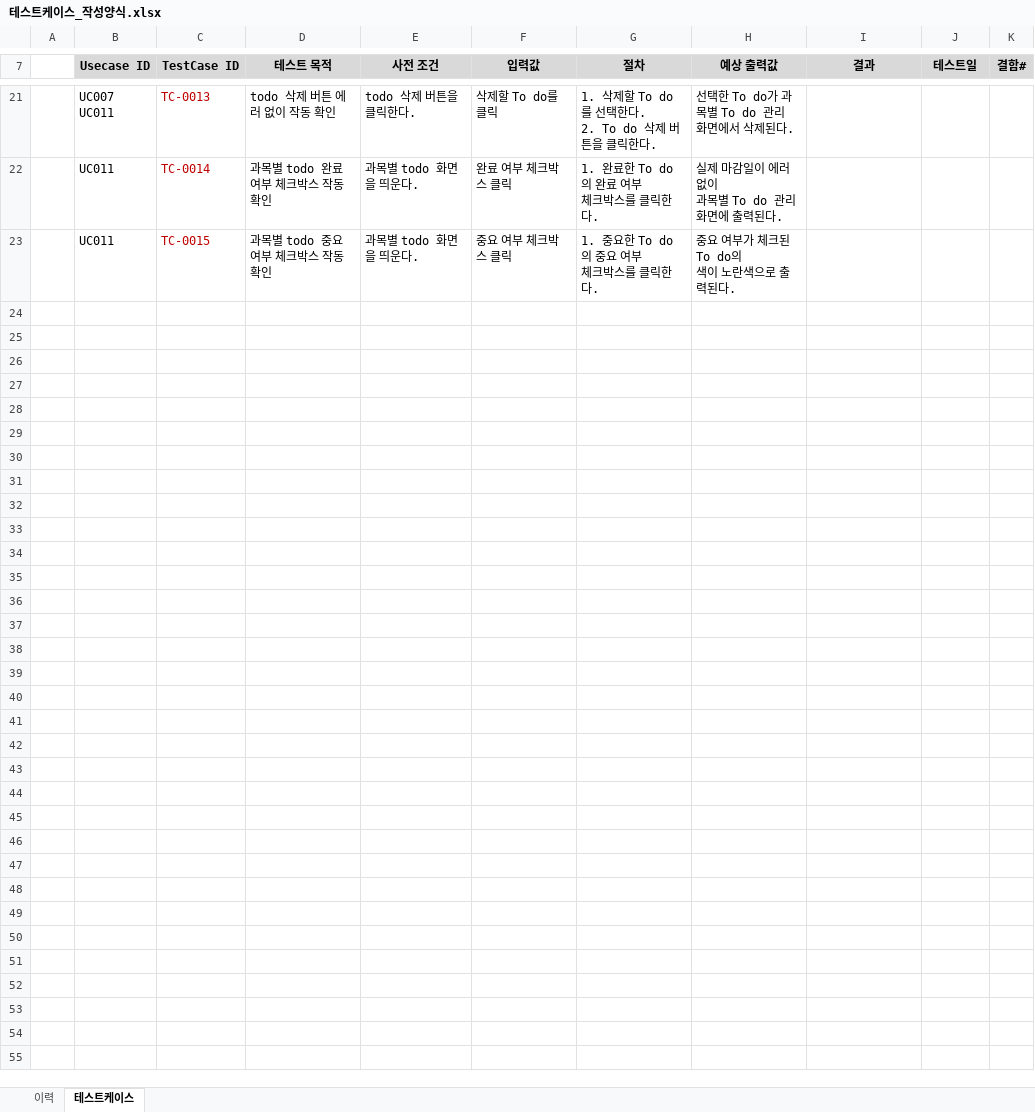
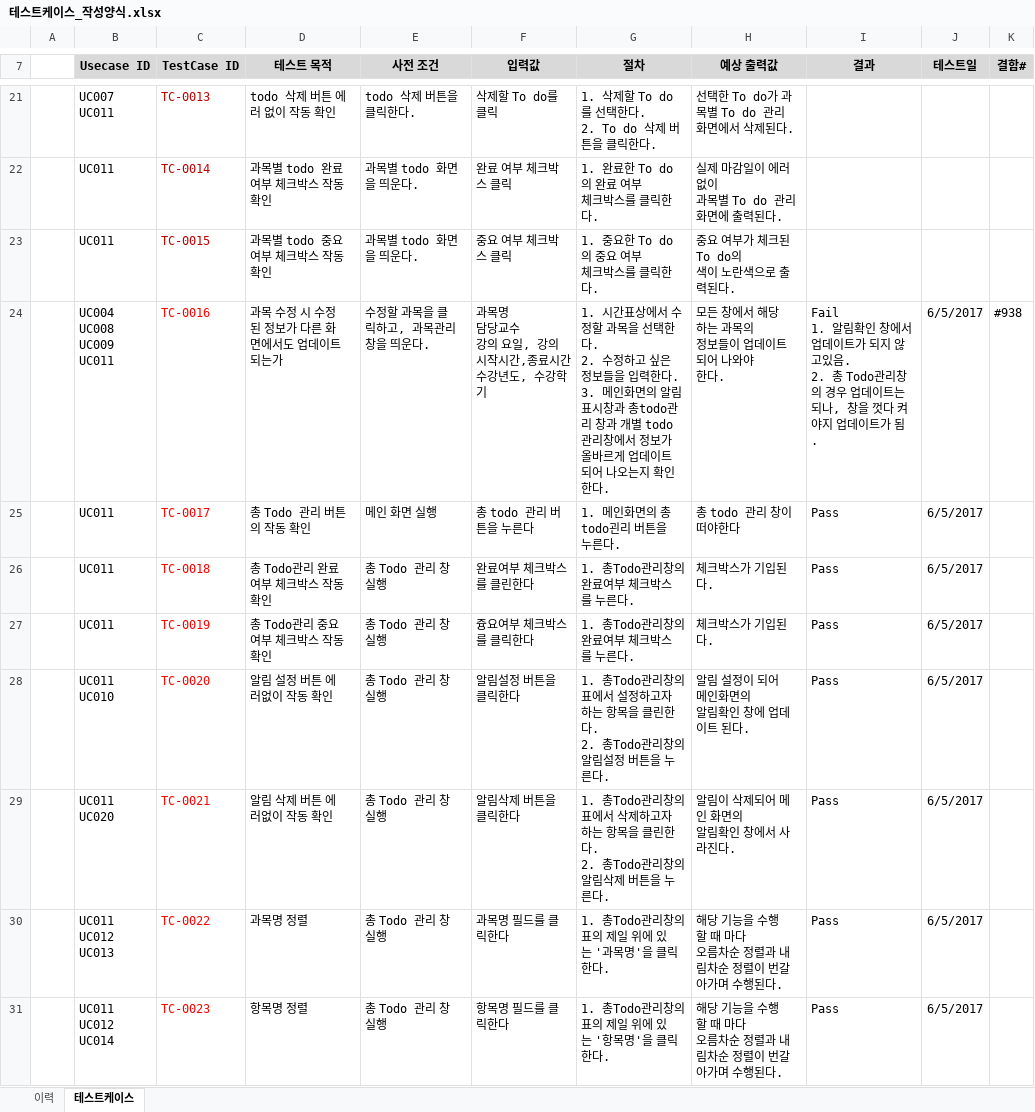
Before and after one commit to SE-admin/SE2017_4_tuna, an Excel workbook: doc/4_ 테스트케이스 및 테스트결과보고서/테스트케이스_작성양식.xlsx, sheet 테스트케이스, drawn as a sheet; only a part is shown, gaps mark what is left out; values as stored, in another font and other column widths than the file's, no borders; ↵ is a line break in a cell; the diff covers the shown part only; the diff names each change by its address in the sheet, - before the commit and + after, or states it on an @@ line.

Commit message:
C:\Users\eunho\SE2017_4_tuna\doc\4_ 테스트케이스 및 테스트결과보고서\테스트케이스_작성양식.xlsx // TC-0016 ~ TC-0031 추가 테스트 작업 완료. TC-0016은 결함이 발생하여 레드마인 상에 새로운 일감으로 등록하였음. 신규 결함 일감 번효 #938.

```diff
--- a/doc/4_ 테스트케이스 및 테스트결과보고서/테스트케이스_작성양식.xlsx (sheet 테스트케이스)
+++ b/doc/4_ 테스트케이스 및 테스트결과보고서/테스트케이스_작성양식.xlsx (sheet 테스트케이스)
+row 24:  | UC004 ↵ UC008 ↵ UC009 ↵ UC011 | TC-0016 | 과목 수정 시 수정된 정보가 다른 화면에서도 업데이트 되는가 | 수정할 과목을 클릭하고, 과목관리창을 띄운다. | 과목명 ↵ 담당교수 ↵ 강의 요일, 강의 시작시간,종료시간 ↵ 수강년도, 수강학기 | 1. 시간표상에서 수정할 과목을 선택한다. ↵ 2. 수정하고 싶은 정보들을 입력한다. ↵ 3. 메인화면의 알림 표시창과 총todo관리 창과 개별 todo 관리창에서 정보가 올바르게 업데이트 되어 나오는지 확인한다. | 모든 창에서 해당 하는 과목의 ↵ 정보들이 업데이트 되어 나와야 ↵ 한다. | Fail ↵ 1. 알림확인 창에서 업데이트가 되지 않고있음. ↵ 2. 총 Todo관리창의 경우 업데이트는 되나, 창을 껏다 켜야지 업데이트가 됨. | 6/5/2017 | #938
+row 25:  | UC011 | TC-0017 | 총 Todo 관리 버튼의 작동 확인 | 메인 화면 실행 | 총 todo 관리 버튼을 누른다 | 1. 메인화면의 총todo괸리 버튼을 누른다. | 총 todo 관리 창이 떠야한다 | Pass | 6/5/2017
+row 26:  | UC011 | TC-0018 | 총 Todo관리 완료여부 체크박스 작동확인 | 총 Todo 관리 창 실행 | 완료여부 체크박스를 클린한다 | 1. 총Todo관리창의 완료여부 체크박스를 누른다. | 체크박스가 기입된다. | Pass | 6/5/2017
+row 27:  | UC011 | TC-0019 | 총 Todo관리 중요여부 체크박스 작동확인 | 총 Todo 관리 창 실행 | 즁요여부 체크박스를 클릭한다 | 1. 총Todo관리창의 완료여부 체크박스를 누른다. | 체크박스가 기입된다. | Pass | 6/5/2017
+row 28:  | UC011 ↵ UC010 | TC-0020 | 알림 설정 버튼 에러없이 작동 확인 | 총 Todo 관리 창 실행 | 알림설정 버튼을 클릭한다 | 1. 총Todo관리창의 표에서 설정하고자하는 항목을 클린한다. ↵ 2. 총Todo관리창의 알림설정 버튼을 누른다. | 알림 설정이 되어 메인화면의 ↵ 알림확인 창에 업데이트 된다. | Pass | 6/5/2017
+row 29:  | UC011 ↵ UC020 | TC-0021 | 알림 삭제 버튼 에러없이 작동 확인 | 총 Todo 관리 창 실행 | 알림삭제 버튼을 클릭한다 | 1. 총Todo관리창의 표에서 삭제하고자하는 항목을 클린한다. ↵ 2. 총Todo관리창의 알림삭제 버튼을 누른다. | 알림이 삭제되어 메인 화면의 ↵ 알림확인 창에서 사라진다. | Pass | 6/5/2017
+row 30:  | UC011 ↵ UC012 ↵ UC013 | TC-0022 | 과목명 정렬 | 총 Todo 관리 창 실행 | 과목명 필드를 클릭한다 | 1. 총Todo관리창의 표의 제일 위에 있는 '과목명'을 클릭한다. | 해당 기능을 수행 할 때 마다 ↵ 오름차순 정렬과 내림차순 정렬이 번갈아가며 수행된다. | Pass | 6/5/2017
+row 31:  | UC011 ↵ UC012 ↵ UC014 | TC-0023 | 항목명 정렬 | 총 Todo 관리 창 실행 | 항목명 필드를 클릭한다 | 1. 총Todo관리창의 표의 제일 위에 있는 '항목명'을 클릭한다. | 해당 기능을 수행 할 때 마다 ↵ 오름차순 정렬과 내림차순 정렬이 번갈아가며 수행된다. | Pass | 6/5/2017
```
Also changed, not shown: 8 added rows and 2 edited cells elsewhere in this sheet.
